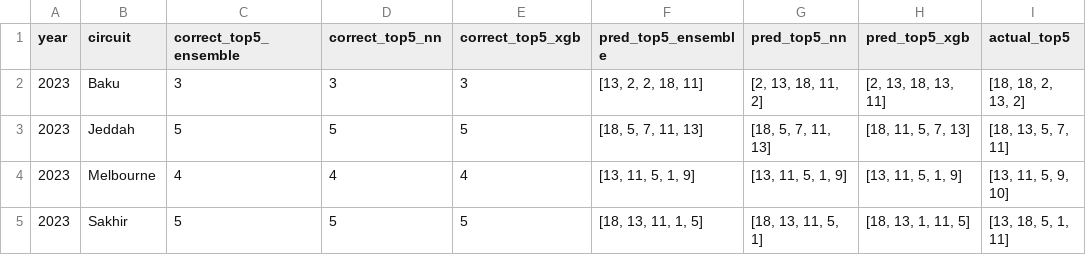
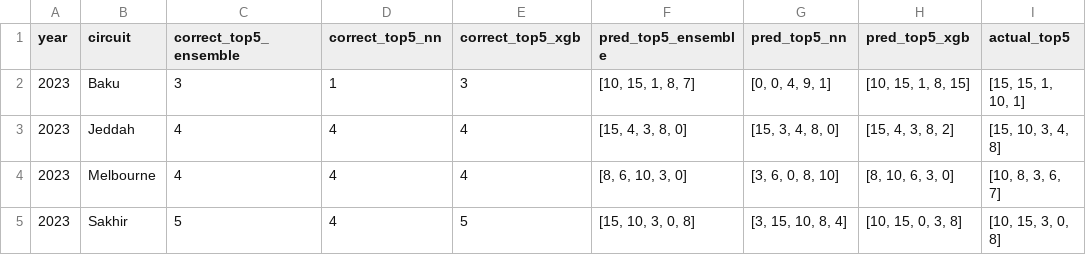
Before and after one commit to Vish4231/Neural-network, a CSV file: model/eval_top5_results_ensemble.csv, drawn as a sheet.

Commit message:
more data training

```diff
--- a/model/eval_top5_results_ensemble.csv
+++ b/model/eval_top5_results_ensemble.csv
@@ -1,5 +1,5 @@
 year,circuit,correct_top5_ensemble,correct_top5_nn,correct_top5_xgb,pred_top5_ensemble,pred_top5_nn,pred_top5_xgb,actual_top5
-2023,Baku,3,3,3,"[13, 2, 2, 18, 11]","[2, 13, 18, 11, 2]","[2, 13, 18, 13, 11]","[18, 18, 2, 13, 2]"
-2023,Jeddah,5,5,5,"[18, 5, 7, 11, 13]","[18, 5, 7, 11, 13]","[18, 11, 5, 7, 13]","[18, 13, 5, 7, 11]"
-2023,Melbourne,4,4,4,"[13, 11, 5, 1, 9]","[13, 11, 5, 1, 9]","[13, 11, 5, 1, 9]","[13, 11, 5, 9, 10]"
-2023,Sakhir,5,5,5,"[18, 13, 11, 1, 5]","[18, 13, 11, 5, 1]","[18, 13, 1, 11, 5]","[13, 18, 5, 1, 11]"
+2023,Baku,3,1,3,"[10, 15, 1, 8, 7]","[0, 0, 4, 9, 1]","[10, 15, 1, 8, 15]","[15, 15, 1, 10, 1]"
+2023,Jeddah,4,4,4,"[15, 4, 3, 8, 0]","[15, 3, 4, 8, 0]","[15, 4, 3, 8, 2]","[15, 10, 3, 4, 8]"
+2023,Melbourne,4,4,4,"[8, 6, 10, 3, 0]","[3, 6, 0, 8, 10]","[8, 10, 6, 3, 0]","[10, 8, 3, 6, 7]"
+2023,Sakhir,5,4,5,"[15, 10, 3, 0, 8]","[3, 15, 10, 8, 4]","[10, 15, 0, 3, 8]","[10, 15, 3, 0, 8]"
```
Also changed, not shown: 7 other files.
